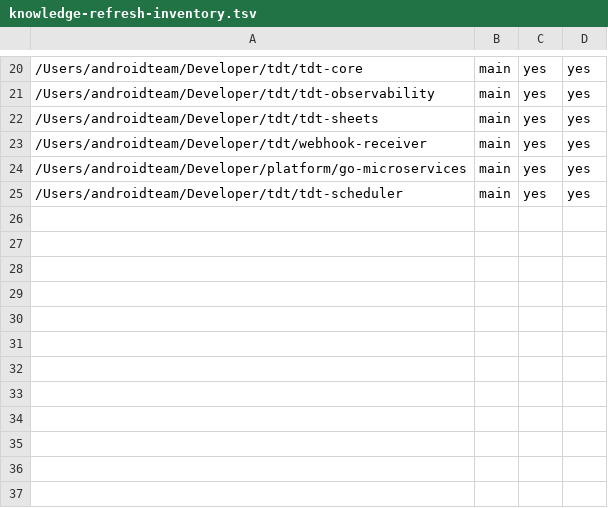
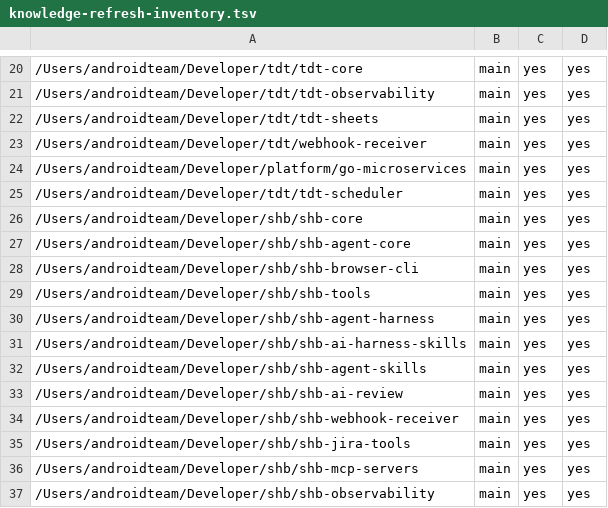
Before and after one commit to vicle1908/openspec-store, a TSV file: scripts/knowledge-refresh/knowledge-refresh-inventory.tsv, drawn as a sheet; only a part is shown, gaps mark what is left out; the diff names each change by its address in the sheet, - before the commit and + after, or states it on an @@ line.

Commit message:
fix(knowledge-refresh): reconcile recorded inventory to 32 + digest (13/26)
- Recorded knowledge-refresh-inventory.tsv reconciled 20 -> 32, matching the
  executed inventory byte-for-byte. Direction verified by evidence: all 12 added
  shb/* repos are real git repos carrying live .gitnexus/graphify-out indexes,
  and no repo exists only in the recorded copy, so nothing is dropped.
- Recorded knowledge-refresh-approval.sha256 regenerated over the reconciled
  inventory (c855c50d...), matching the installed pair.
- Verified com.developer.index-refresh still passes its approval gate
  ('inventory approved (c855c50d5b11...)'); rc=1 is the correct freshness result.
- Reported (not reconciled) a 7th drifted file, sync-notion-knowledge.sh: the
  executed copy is newer and adds two existing wiki entity paths. Task 3.4
  authorises reporting only; the drift stage will surface it.

```diff
--- a/scripts/knowledge-refresh/knowledge-refresh-inventory.tsv
+++ b/scripts/knowledge-refresh/knowledge-refresh-inventory.tsv
+row 26: /Users/androidteam/Developer/shb/shb-core | main | yes | yes
+row 27: /Users/androidteam/Developer/shb/shb-agent-core | main | yes | yes
+row 28: /Users/androidteam/Developer/shb/shb-browser-cli | main | yes | yes
+row 29: /Users/androidteam/Developer/shb/shb-tools | main | yes | yes
+row 30: /Users/androidteam/Developer/shb/shb-agent-harness | main | yes | yes
+row 31: /Users/androidteam/Developer/shb/shb-ai-harness-skills | main | yes | yes
+row 32: /Users/androidteam/Developer/shb/shb-agent-skills | main | yes | yes
+row 33: /Users/androidteam/Developer/shb/shb-ai-review | main | yes | yes
+row 34: /Users/androidteam/Developer/shb/shb-webhook-receiver | main | yes | yes
+row 35: /Users/androidteam/Developer/shb/shb-jira-tools | main | yes | yes
+row 36: /Users/androidteam/Developer/shb/shb-mcp-servers | main | yes | yes
+row 37: /Users/androidteam/Developer/shb/shb-observability | main | yes | yes
```
Also changed, not shown: 2 other files.
